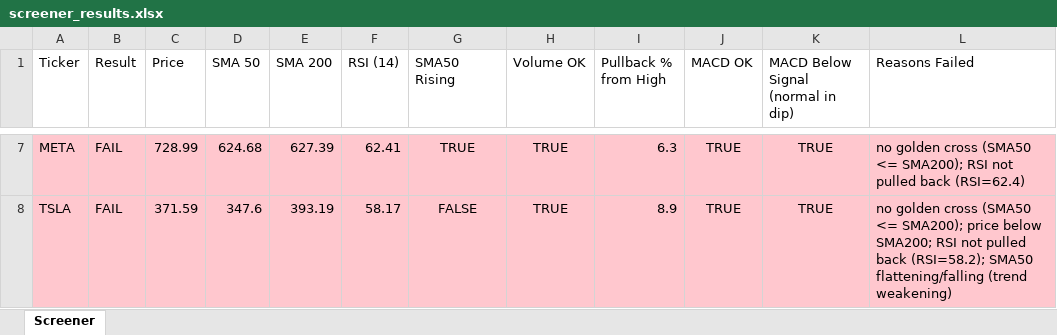
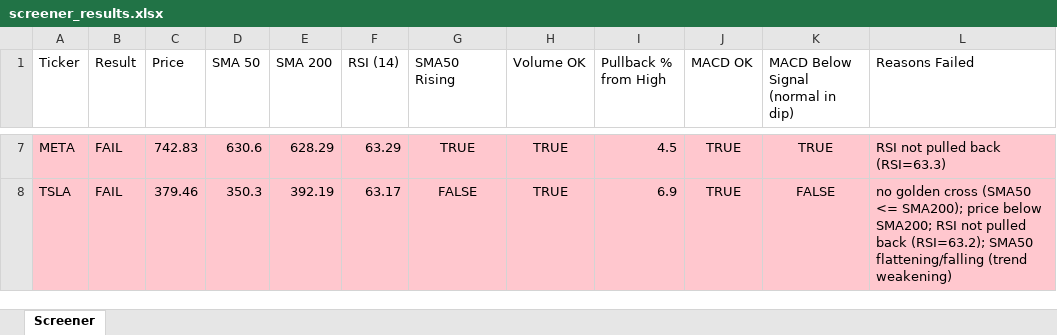
Before and after one commit to Spiky0315/Stock-screener, an Excel workbook: Output/screener_results.xlsx, sheet Screener, drawn as a sheet; only a part is shown, gaps mark what is left out; values as stored, in another font and other column widths than the file's, no borders; the diff covers the shown part only; the diff names each change by its address in the sheet, - before the commit and + after, or states it on an @@ line.

```diff
--- a/Output/screener_results.xlsx (sheet Screener)
+++ b/Output/screener_results.xlsx (sheet Screener)
-C7 (Price): 728.99
+C7 (Price): 742.83
-D7 (SMA 50): 624.68
+D7 (SMA 50): 630.6
-E7 (SMA 200): 627.39
+E7 (SMA 200): 628.29
-F7 (RSI (14)): 62.41
+F7 (RSI (14)): 63.29
-I7 (Pullback % from High): 6.3
+I7 (Pullback % from High): 4.5
-L7 (Reasons Failed): no golden cross (SMA50 <= SMA200); RSI not pulled back (RSI=62.4)
+L7 (Reasons Failed): RSI not pulled back (RSI=63.3)
-C8 (Price): 371.59
+C8 (Price): 379.46
-D8 (SMA 50): 347.6
+D8 (SMA 50): 350.3
-E8 (SMA 200): 393.19
+E8 (SMA 200): 392.19
-F8 (RSI (14)): 58.17
+F8 (RSI (14)): 63.17
-I8 (Pullback % from High): 8.9
+I8 (Pullback % from High): 6.9
-K8: TRUE
+K8: FALSE
-L8 (Reasons Failed): …pulled back (RSI=58.2); SMA50 flattening/falling…
+L8 (Reasons Failed): …pulled back (RSI=63.2); SMA50 flattening/falling…
```
Also changed, not shown: 32 edited cells elsewhere in this sheet.
